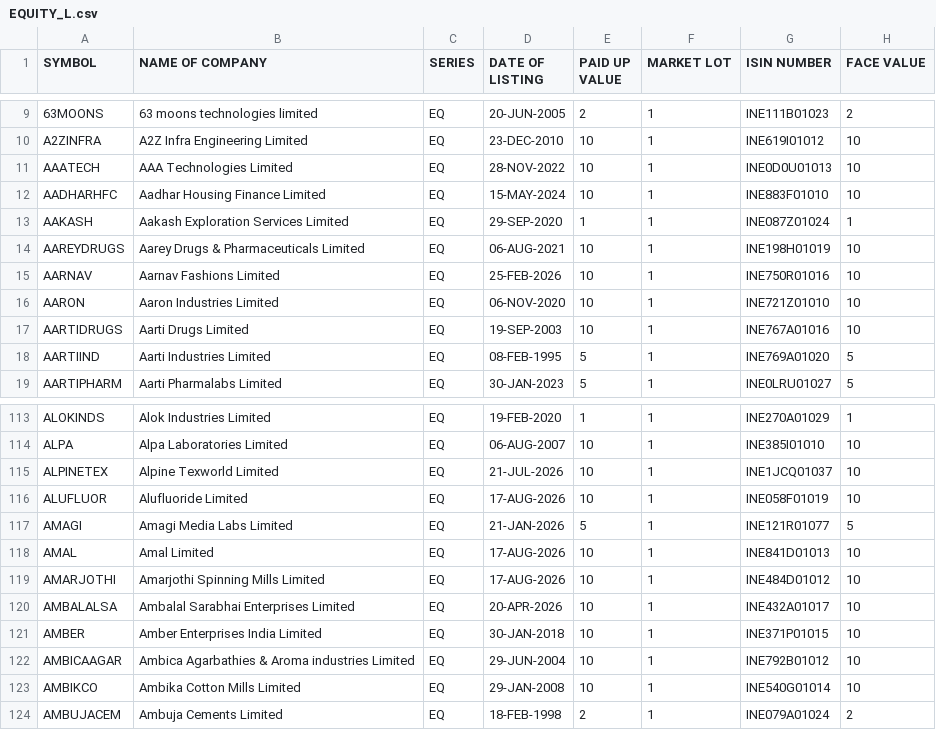
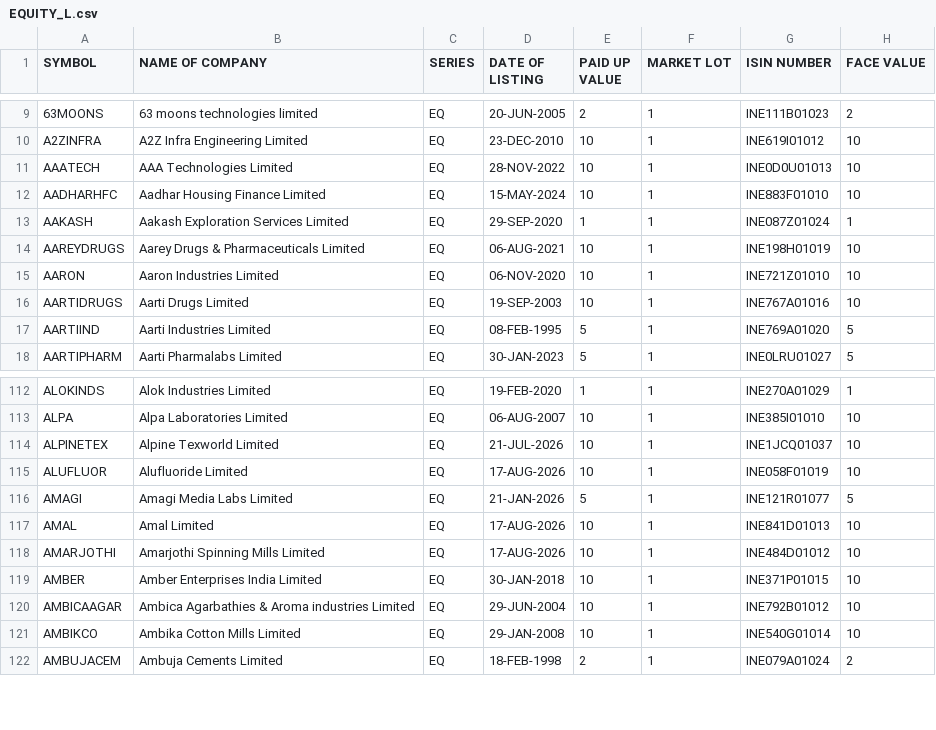
Before and after one commit to prayan2702/Streamlit_Momn_v13_Cached_DB, a CSV file: EQUITY_L.csv, drawn as a sheet; only a part is shown, gaps mark what is left out; the diff names each change by its address in the sheet, - before the commit and + after, or states it on an @@ line.

```diff
--- a/EQUITY_L.csv
+++ b/EQUITY_L.csv
-row 15: AARNAV | Aarnav Fashions Limited | EQ | 25-FEB-2026 | 10 | 1 | INE750R01016 | 10
-row 120: AMBALALSA | Ambalal Sarabhai Enterprises Limited | EQ | 20-APR-2026 | 10 | 1 | INE432A01017 | 10
```
